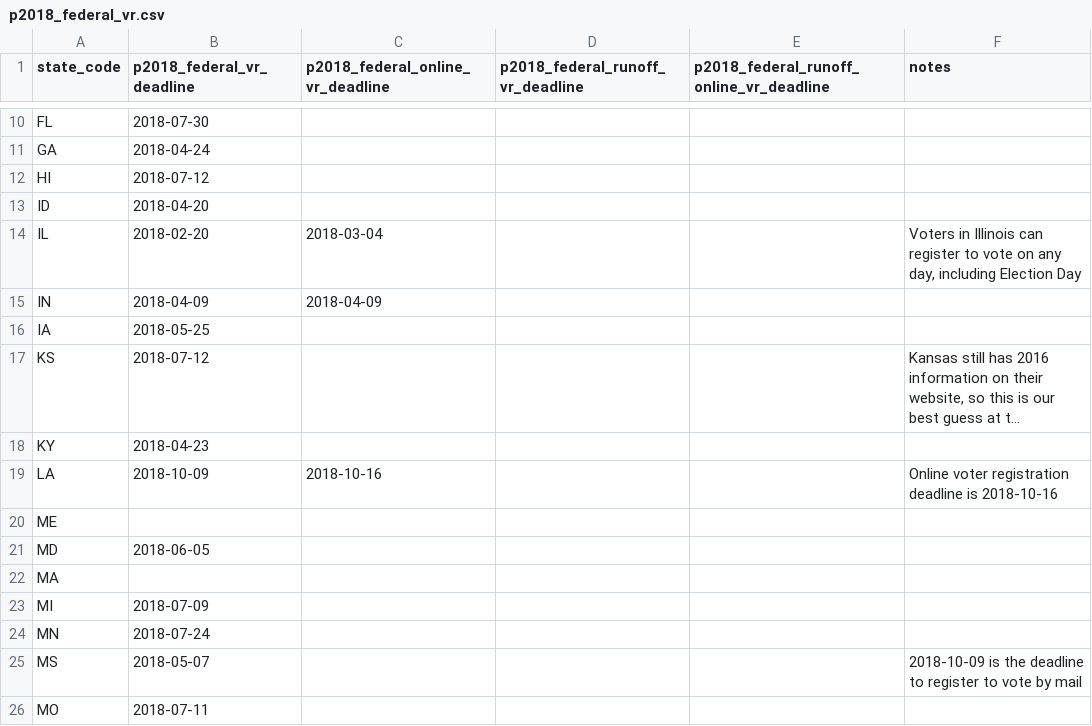
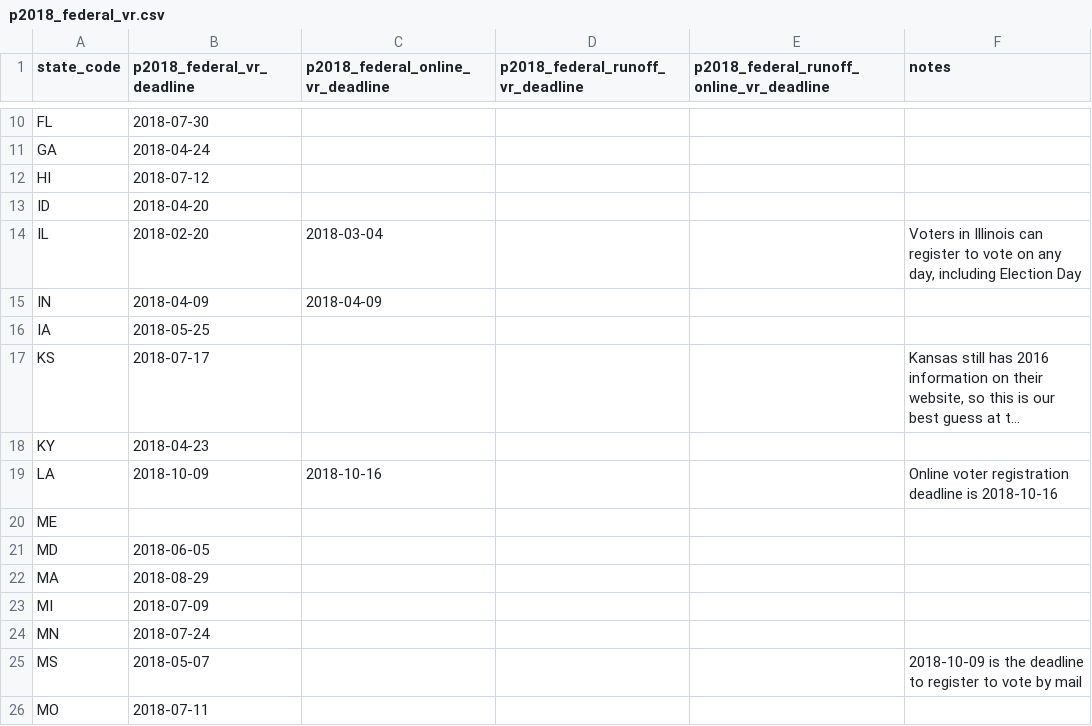
Before and after one commit to democrats/data, a CSV file: 2018/p2018_federal_vr.csv, drawn as a sheet; only a part is shown, gaps mark what is left out; long unchanged cells end in …; the diff covers the shown part only; the diff names each change by its address in the sheet, - before the commit and + after, or states it on an @@ line.

Commit message:
Fix a lot of incorrect information (#36)
* fix a couple typos

* fix new york federal primary date

* add arkansas voter registration deadline

* fix colorado early voting

* fix colorado and delaware vbm deadlines

* fix all hawaii dates

* fix idaho vbm application deadline

* fix illinois early voting and vbm deadlines

* fix indiana primary early vote deadlines

* fix iowa vbm deadline

* fix kansas voter registration deadline

* add kansas sos url

* fix maryland early voting start

* add massachusetts voter registration deadline

* fix minnesota vbm deadline

* fix nebraska early vote start

* fix nevada dates

* actually fix colorado

* fix new hampshire dates

* new mexico, new york, north carolina fixes

* add pennsylvania voter registration deadline

* fix rhode island primary date and deadlines

* south carolina early voting

* south dakota vbm deadline

* fix tennessee early voting end

* fix texas early vote start

* update vermont deadlines

* get virginia voter registration and fix deadlines

* kansas early voting and voting registration

* wyoming voter registration

* pennsylvania general voter registration deadline

* nebraska poll closing

* oregon poll closing

* illinois general voter registration

* colorado general early voting

* maryland general early voting

* oklahoma general early voting

* tennessee general early voting

* wyoming general early voting

* florida general early voting

* florida general vote by mail

* michigan vote by mail

* south dakota and tennessee vote by  mail

* rhode island vote by mail

* iowa general registration deadline

* nevada registration deadline

* tennessee registration deadline

* washington registration deadline

* connecticut registration deadline

* minnesota online registration deadline

* wyoming voter registration

* new hampshire registration deadline

* vermont registration deadline

* wisconsin registration deadlines

* colorado registration deadline

* minnesota registration deadline

```diff
--- a/2018/p2018_federal_vr.csv
+++ b/2018/p2018_federal_vr.csv
-B17 (p2018_federal_vr_deadline): 2018-07-12
+B17 (p2018_federal_vr_deadline): 2018-07-17
-B22 (p2018_federal_vr_deadline): (empty)
+B22 (p2018_federal_vr_deadline): 2018-08-29
```
Also changed, not shown: 12 edited cells elsewhere in this file, 2018/g2018_eday.csv, 2018/g2018_vr.csv, 5 other files.
